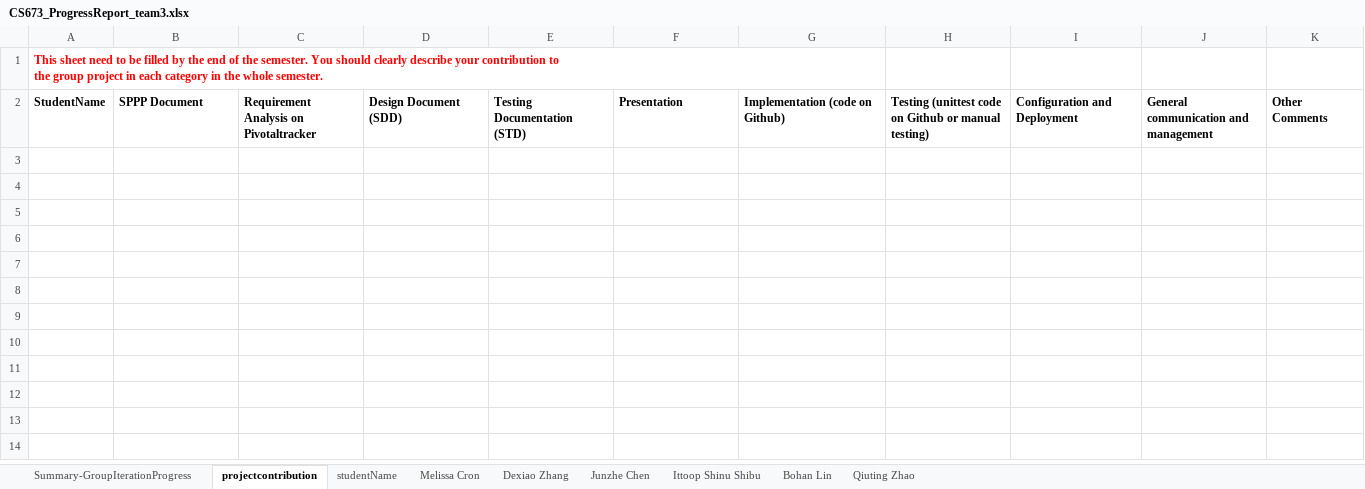
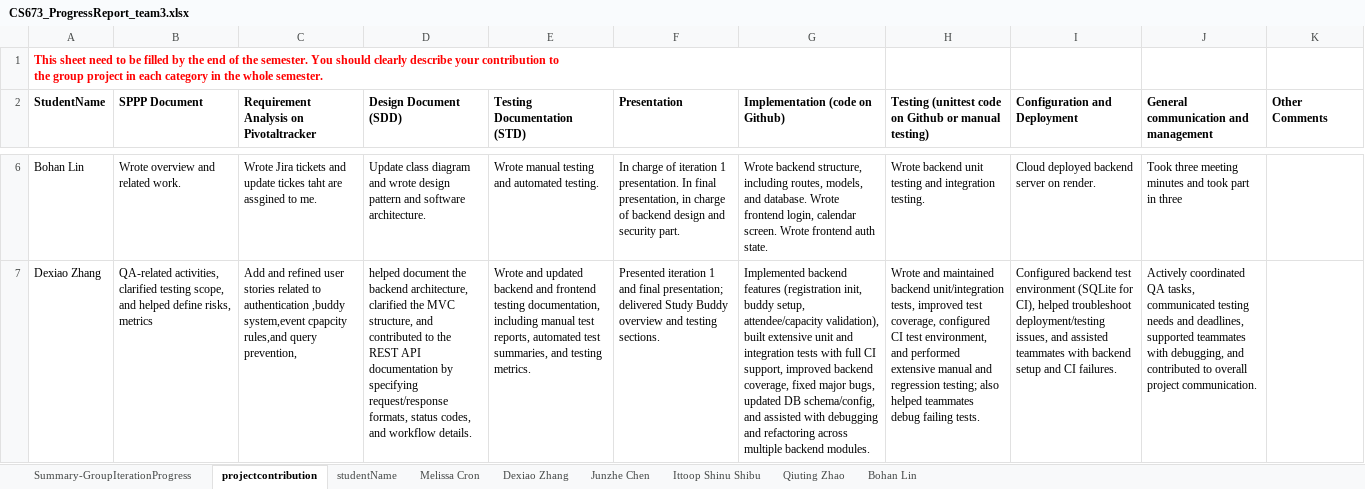
Before and after one commit to BUMETCS673/cs673f25a2project-cs673a2f25team3, an Excel workbook: doc/CS673_ProgressReport_team3.xlsx, sheet projectcontribution, drawn as a sheet; only a part is shown, gaps mark what is left out; values as stored, in another font and other column widths than the file's, no borders; charts and pictures not drawn; the diff covers the shown part only; the diff names each change by its address in the sheet, - before the commit and + after, or states it on an @@ line.

Commit message:
Feature/merge documents (#91)
* Add updated docs for iteration 3; Update README.md with deployment details.

* Slight changes to progress report

* commit demo

* move demo to appropriate folder

```diff
--- a/doc/CS673_ProgressReport_team3.xlsx (sheet projectcontribution)
+++ b/doc/CS673_ProgressReport_team3.xlsx (sheet projectcontribution)
@@ sheet tab order changed: Summary-GroupIterationProgress | projectcontribution | studentName | Melissa Cron | Dexiao Zhang | Junzhe Chen | Ittoop Shinu Shibu | Qiuting Zhao | Bohan Lin @@
+row 6: Bohan Lin | Wrote overview and related work. | Wrote Jira tickets and update tickes taht are assgined to me. | Update class diagram and wrote design pattern and software architecture. | Wrote manual testing and automated testing. | In charge of iteration 1 presentation. In final presentation, in charge of backend design and security part. | Wrote backend structure, including routes, models, and database. Wrote frontend login, calendar screen. Wrote frontend auth state. | Wrote backend unit testing and integration testing. | Cloud deployed backend server on render. | Took three meeting minutes and took part in three
+row 7: Dexiao Zhang | QA-related activities, clarified testing scope, and helped define risks, metrics | Add and refined user stories related to authentication ,buddy system,event cpapcity rules,and query prevention, | helped document the backend architecture, clarified the MVC structure, and contributed to the REST API documentation by specifying request/response formats, status codes, and workflow details. | Wrote and updated backend and frontend testing documentation, including manual test reports, automated test summaries, and testing metrics. | Presented iteration 1 and final presentation; delivered Study Buddy overview and testing sections. | Implemented backend features (registration init, buddy setup, attendee/capacity validation), built extensive unit and integration tests with full CI support, improved backend coverage, fixed major bugs, updated DB schema/config, and assisted with debugging and refactoring across multiple backend modules. | Wrote and maintained backend unit/integration tests, improved test coverage, configured CI test environment, and performed extensive manual and regression testing; also helped teammates debug failing tests. | Configured backend test environment (SQLite for CI), helped troubleshoot deployment/testing issues, and assisted teammates with backend setup and CI failures. | Actively coordinated QA tasks, communicated testing needs and deadlines, supported teammates with debugging, and contributed to overall project communication.
```
Also changed, not shown: 4 added rows elsewhere in this sheet, sheet Melissa Cron, sheet Qiuting Zhao, sheet Ittoop Shinu Shibu, sheet Dexiao Zhang, sheet Junzhe Chen, sheet Bohan Lin, 1 more sheet, 8 other files.
